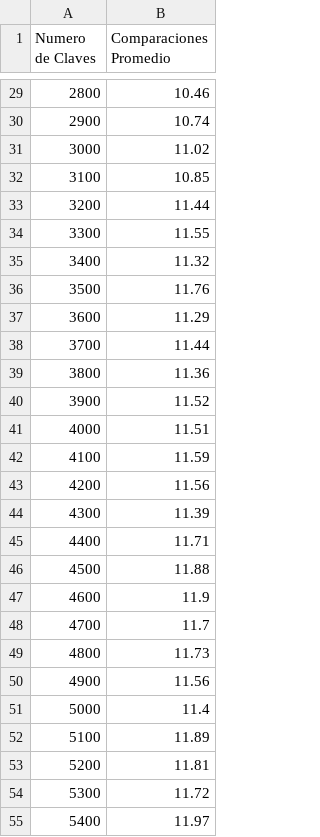
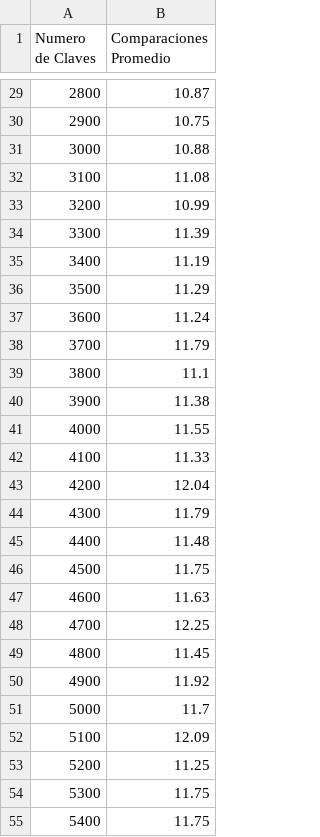
Before and after one commit to 2023JoshuaP/Estructuras_Datos_Avanzados, a CSV file: Unidad 1/Red Black Tree/Resultados.csv, drawn as a sheet; only a part is shown, gaps mark what is left out; the diff covers the shown part only.

```diff
--- a/Unidad 1/Red Black Tree/Resultados.csv
+++ b/Unidad 1/Red Black Tree/Resultados.csv
@@ -29,27 +29,27 @@ Numero de Claves,Comparaciones Promedio
-2800,10.46
-2900,10.74
-3000,11.02
-3100,10.85
-3200,11.44
-3300,11.55
-3400,11.32
-3500,11.76
-3600,11.29
-3700,11.44
-3800,11.36
-3900,11.52
-4000,11.51
-4100,11.59
-4200,11.56
-4300,11.39
-4400,11.71
-4500,11.88
-4600,11.9
-4700,11.7
-4800,11.73
-4900,11.56
-5000,11.4
-5100,11.89
-5200,11.81
-5300,11.72
-5400,11.97
+2800,10.87
+2900,10.75
+3000,10.88
+3100,11.08
+3200,10.99
+3300,11.39
+3400,11.19
+3500,11.29
+3600,11.24
+3700,11.79
+3800,11.1
+3900,11.38
+4000,11.55
+4100,11.33
+4200,12.04
+4300,11.79
+4400,11.48
+4500,11.75
+4600,11.63
+4700,12.25
+4800,11.45
+4900,11.92
+5000,11.7
+5100,12.09
+5200,11.25
+5300,11.75
+5400,11.75
```
Also changed, not shown: 70 edited cells elsewhere in this file.
